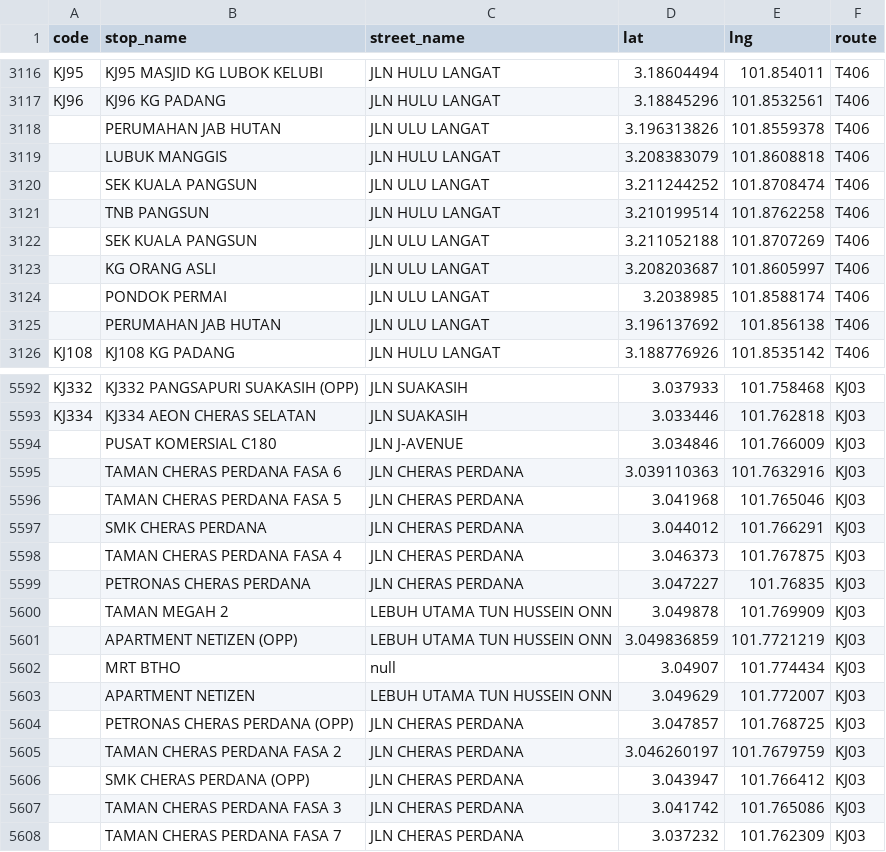
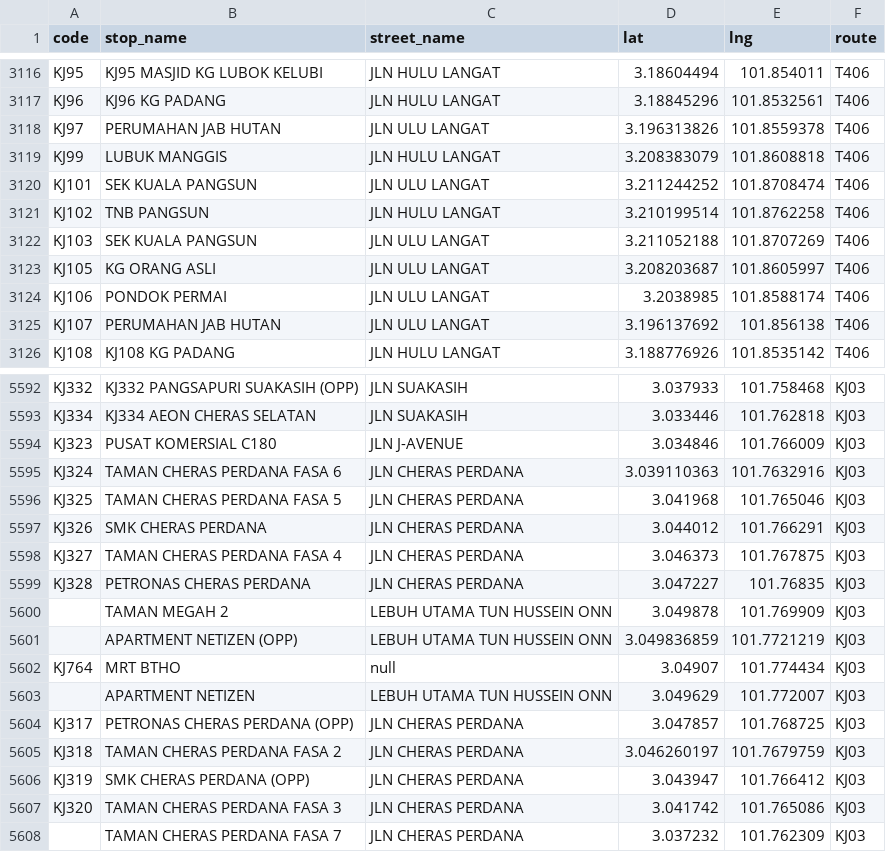
Before and after one commit to Zh9567/Klang-Valley-bus-stops, a CSV file: rapidkl bus stop compressed.csv, drawn as a sheet; only a part is shown, gaps mark what is left out; the diff covers the shown part only.

```diff
--- a/rapidkl bus stop compressed.csv
+++ b/rapidkl bus stop compressed.csv
@@ -3117,10 +3117,10 @@ KJ95,KJ95 MASJID KG LUBOK KELUBI,JLN HULU LANGAT,3.18604494,101.854011,T406
 KJ96,KJ96 KG PADANG,JLN HULU LANGAT,3.18845296,101.8532561,T406
-,PERUMAHAN JAB HUTAN,JLN ULU LANGAT,3.196313826,101.8559378,T406
-,LUBUK MANGGIS,JLN HULU LANGAT,3.208383079,101.8608818,T406
-,SEK KUALA PANGSUN,JLN ULU LANGAT,3.211244252,101.8708474,T406
-,TNB PANGSUN,JLN HULU LANGAT,3.210199514,101.8762258,T406
-,SEK KUALA PANGSUN,JLN ULU LANGAT,3.211052188,101.8707269,T406
-,KG ORANG ASLI,JLN ULU LANGAT,3.208203687,101.8605997,T406
-,PONDOK PERMAI,JLN ULU LANGAT,3.2038985,101.8588174,T406
-,PERUMAHAN JAB HUTAN,JLN ULU LANGAT,3.196137692,101.856138,T406
+KJ97,PERUMAHAN JAB HUTAN,JLN ULU LANGAT,3.196313826,101.8559378,T406
+KJ99,LUBUK MANGGIS,JLN HULU LANGAT,3.208383079,101.8608818,T406
+KJ101,SEK KUALA PANGSUN,JLN ULU LANGAT,3.211244252,101.8708474,T406
+KJ102,TNB PANGSUN,JLN HULU LANGAT,3.210199514,101.8762258,T406
+KJ103,SEK KUALA PANGSUN,JLN ULU LANGAT,3.211052188,101.8707269,T406
+KJ105,KG ORANG ASLI,JLN ULU LANGAT,3.208203687,101.8605997,T406
+KJ106,PONDOK PERMAI,JLN ULU LANGAT,3.2038985,101.8588174,T406
+KJ107,PERUMAHAN JAB HUTAN,JLN ULU LANGAT,3.196137692,101.856138,T406
 KJ108,KJ108 KG PADANG,JLN HULU LANGAT,3.188776926,101.8535142,T406
@@ -5593,16 +5593,16 @@ KJ332,KJ332 PANGSAPURI SUAKASIH (OPP),JLN SUAKASIH,3.037933,101.758468,KJ03
 KJ334,KJ334 AEON CHERAS SELATAN,JLN SUAKASIH,3.033446,101.762818,KJ03
-,PUSAT KOMERSIAL C180,JLN J-AVENUE,3.034846,101.766009,KJ03
-,TAMAN CHERAS PERDANA FASA 6,JLN CHERAS PERDANA,3.039110363,101.7632916,KJ03
-,TAMAN CHERAS PERDANA FASA 5,JLN CHERAS PERDANA,3.041968,101.765046,KJ03
-,SMK CHERAS PERDANA,JLN CHERAS PERDANA,3.044012,101.766291,KJ03
-,TAMAN CHERAS PERDANA FASA 4,JLN CHERAS PERDANA,3.046373,101.767875,KJ03
-,PETRONAS CHERAS PERDANA,JLN CHERAS PERDANA,3.047227,101.76835,KJ03
+KJ323,PUSAT KOMERSIAL C180,JLN J-AVENUE,3.034846,101.766009,KJ03
+KJ324,TAMAN CHERAS PERDANA FASA 6,JLN CHERAS PERDANA,3.039110363,101.7632916,KJ03
+KJ325,TAMAN CHERAS PERDANA FASA 5,JLN CHERAS PERDANA,3.041968,101.765046,KJ03
+KJ326,SMK CHERAS PERDANA,JLN CHERAS PERDANA,3.044012,101.766291,KJ03
+KJ327,TAMAN CHERAS PERDANA FASA 4,JLN CHERAS PERDANA,3.046373,101.767875,KJ03
+KJ328,PETRONAS CHERAS PERDANA,JLN CHERAS PERDANA,3.047227,101.76835,KJ03
 ,TAMAN MEGAH 2,LEBUH UTAMA TUN HUSSEIN ONN,3.049878,101.769909,KJ03
 ,APARTMENT NETIZEN (OPP),LEBUH UTAMA TUN HUSSEIN ONN,3.049836859,101.7721219,KJ03
-,MRT BTHO,null,3.04907,101.774434,KJ03
+KJ764,MRT BTHO,null,3.04907,101.774434,KJ03
 ,APARTMENT NETIZEN,LEBUH UTAMA TUN HUSSEIN ONN,3.049629,101.772007,KJ03
-,PETRONAS CHERAS PERDANA (OPP),JLN CHERAS PERDANA,3.047857,101.768725,KJ03
-,TAMAN CHERAS PERDANA FASA 2,JLN CHERAS PERDANA,3.046260197,101.7679759,KJ03
-,SMK CHERAS PERDANA (OPP),JLN CHERAS PERDANA,3.043947,101.766412,KJ03
-,TAMAN CHERAS PERDANA FASA 3,JLN CHERAS PERDANA,3.041742,101.765086,KJ03
+KJ317,PETRONAS CHERAS PERDANA (OPP),JLN CHERAS PERDANA,3.047857,101.768725,KJ03
+KJ318,TAMAN CHERAS PERDANA FASA 2,JLN CHERAS PERDANA,3.046260197,101.7679759,KJ03
+KJ319,SMK CHERAS PERDANA (OPP),JLN CHERAS PERDANA,3.043947,101.766412,KJ03
+KJ320,TAMAN CHERAS PERDANA FASA 3,JLN CHERAS PERDANA,3.041742,101.765086,KJ03
 ,TAMAN CHERAS PERDANA FASA 7,JLN CHERAS PERDANA,3.037232,101.762309,KJ03
```
Also changed, not shown: 93 edited cells elsewhere in this file.
